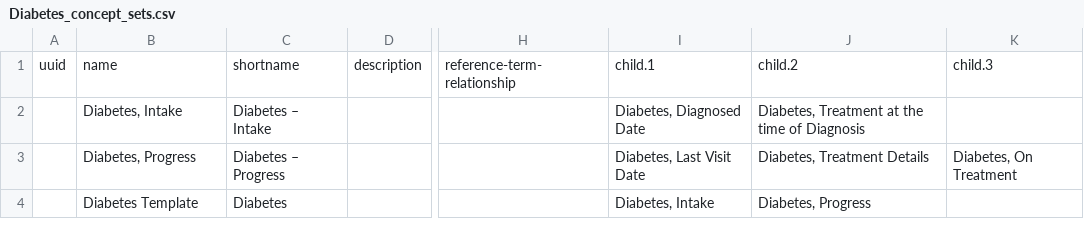
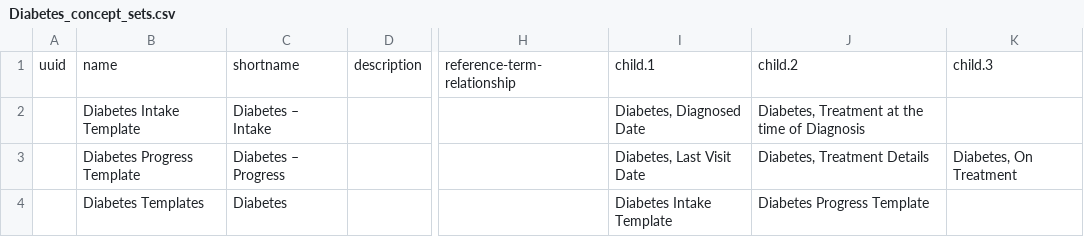
Before and after one commit to Bahmni/default-config, a CSV file: openmrs/templates/Diabetes_concept_sets.csv, drawn as a sheet; only a part is shown, gaps mark what is left out; the diff names each change by its address in the sheet, - before the commit and + after, or states it on an @@ line.

```diff
--- a/openmrs/templates/Diabetes_concept_sets.csv
+++ b/openmrs/templates/Diabetes_concept_sets.csv
-B2: Diabetes, Intake
+B2: Diabetes Intake Template
-B3: Diabetes, Progress
+B3: Diabetes Progress Template
-B4: Diabetes Template
+B4: Diabetes Templates
-I4: Diabetes, Intake
+I4: Diabetes Intake Template
-J4: Diabetes, Progress
+J4: Diabetes Progress Template
```
Also changed, not shown: openmrs/templates/Arthritis_concept_sets.csv, openmrs/templates/Detailed_history_concept_sets.csv, 6 other files.
